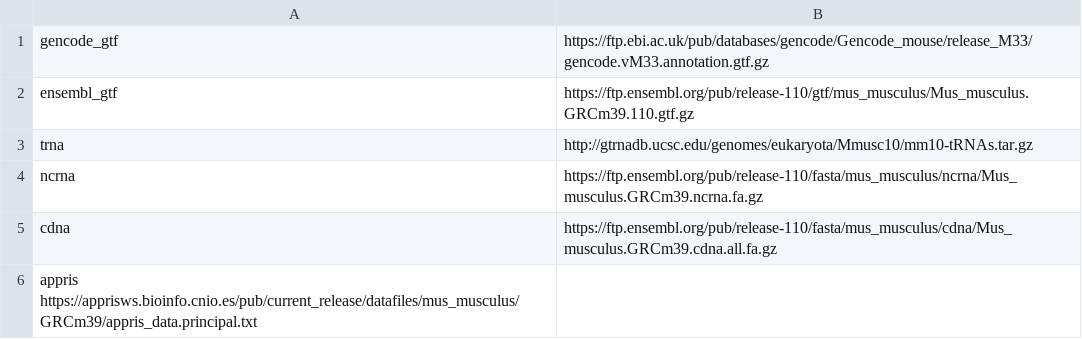
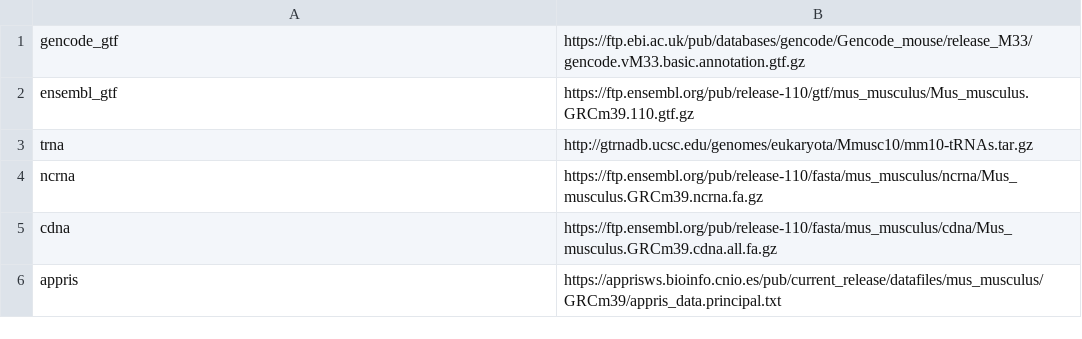
Before and after one commit to chaichontat/fishtools, a TSV file: static/mouseurls.tsv, drawn as a sheet.

```diff
--- a/static/mouseurls.tsv
+++ b/static/mouseurls.tsv
@@ -1,2 +1,2 @@
-gencode_gtf	https://ftp.ebi.ac.uk/pub/databases/gencode/Gencode_mouse/release_M33/gencode.vM33.annotation.gtf.gz
+gencode_gtf	https://ftp.ebi.ac.uk/pub/databases/gencode/Gencode_mouse/release_M33/gencode.vM33.basic.annotation.gtf.gz
 ensembl_gtf	https://ftp.ensembl.org/pub/release-110/gtf/mus_musculus/Mus_musculus.GRCm39.110.gtf.gz
@@ -5,2 +5,2 @@ ncrna	https://ftp.ensembl.org/pub/release-110/fasta/mus_musculus/ncrna/Mus_muscu
 cdna	https://ftp.ensembl.org/pub/release-110/fasta/mus_musculus/cdna/Mus_musculus.GRCm39.cdna.all.fa.gz
-appris  https://apprisws.bioinfo.cnio.es/pub/current_release/datafiles/mus_musculus/GRCm39/appris_data.principal.txt
+appris	https://apprisws.bioinfo.cnio.es/pub/current_release/datafiles/mus_musculus/GRCm39/appris_data.principal.txt
```
Also changed, not shown: static/humanurls.tsv, 2 other files.
